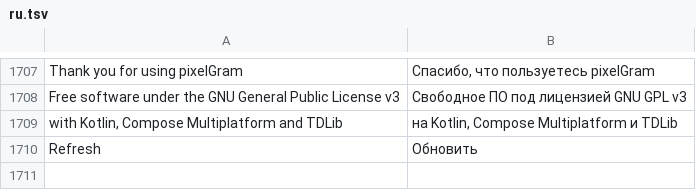
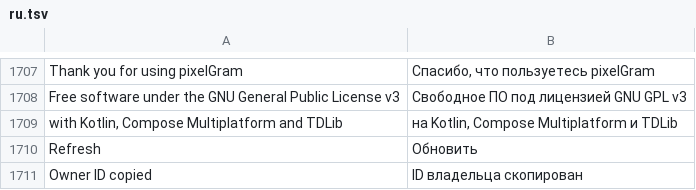
Before and after one commit to JettaXP/pixelGram, a TSV file: src/main/resources/i18n/ru.tsv, drawn as a sheet; only a part is shown, gaps mark what is left out; the diff names each change by its address in the sheet, - before the commit and + after, or states it on an @@ line.

```diff
--- a/src/main/resources/i18n/ru.tsv
+++ b/src/main/resources/i18n/ru.tsv
+row 1711: Owner ID copied | ID владельца скопирован
```
Also changed, not shown: src/main/resources/i18n/he.tsv, 4 other files.
